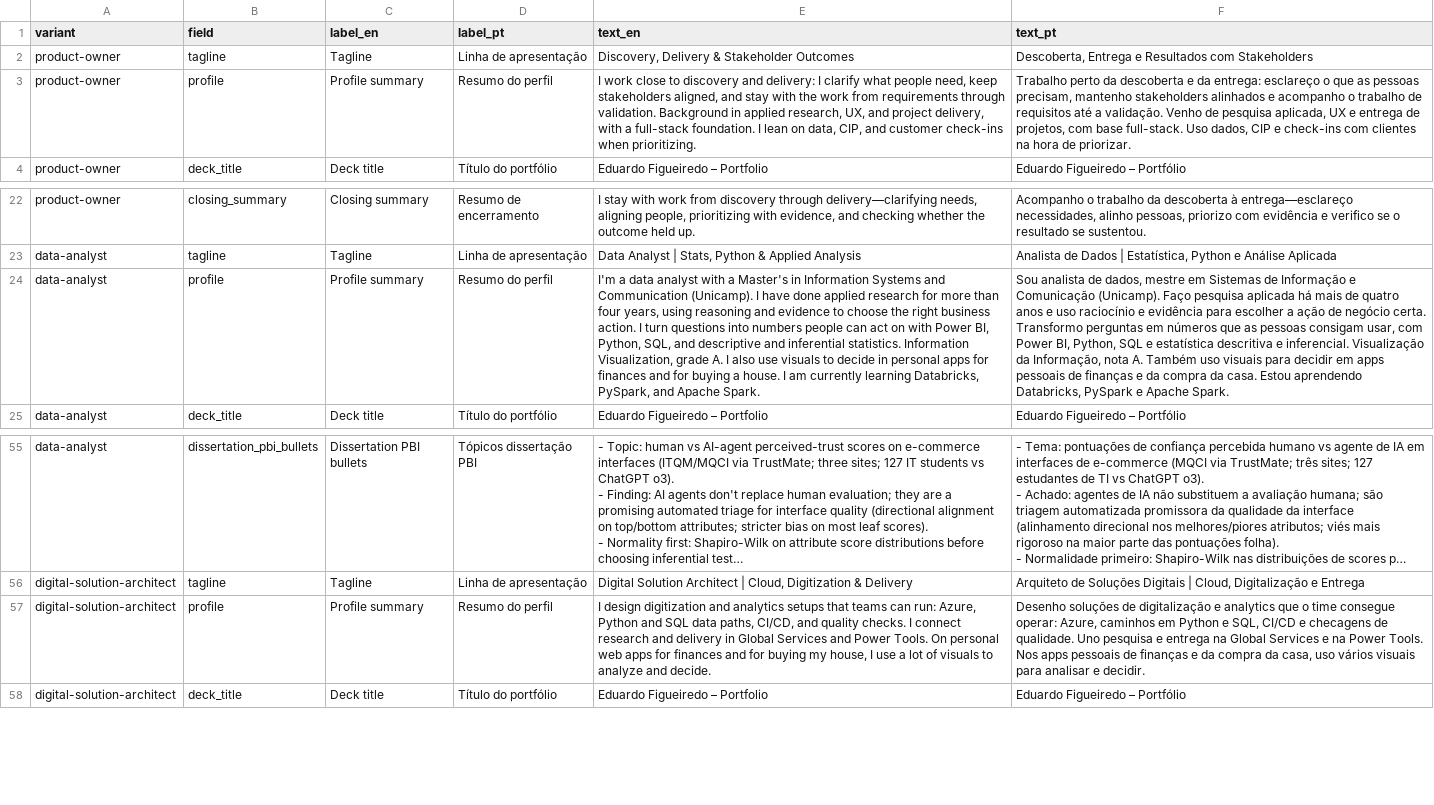
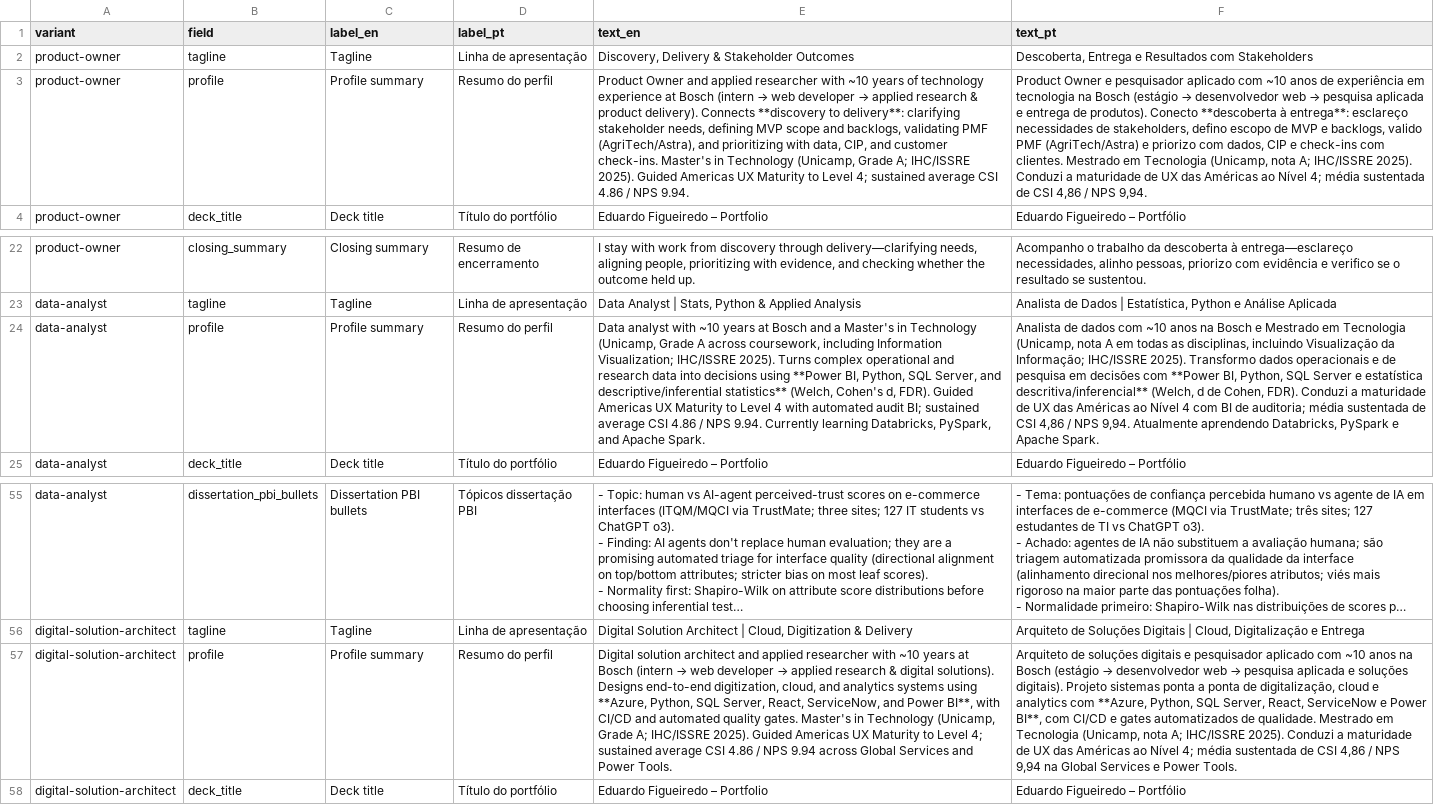
Before and after one commit to duducm2/my-personal-repo, a CSV file: my-data/frozen/current/my-data/canonical/narratives.csv, drawn as a sheet; only a part is shown, gaps mark what is left out; long unchanged cells end in …; the diff names each change by its address in the sheet, - before the commit and + after, or states it on an @@ line.

```diff
--- a/my-data/frozen/current/my-data/canonical/narratives.csv
+++ b/my-data/frozen/current/my-data/canonical/narratives.csv
@@ E3 (text_en): I work close to discovery and delivery: I clarify what people need, keep stakeholders aligned, and stay with the work from requirements through validation. Background in applied research, UX, and project delivery, with a full-stack foundation. I lean on data, CIP, and customer check-ins when prioritizing. → Product Owner and applied researcher with ~10 years of technology experience at Bosch (intern → web developer → applied research & product delivery). Connects **discovery to delivery**: clarifying stakeholder needs, defining MVP scope and backlogs, validating PMF (AgriTech/Astra), and prioritizing with data, CIP, and customer check-ins. Master's in Technology (Unicamp, Grade A; IHC/ISSRE 2025). Guided Americas UX Maturity to Level 4; sustained average CSI 4.86 / NPS 9.94. @@
@@ F3 (text_pt): Trabalho perto da descoberta e da entrega: esclareço o que as pessoas precisam, mantenho stakeholders alinhados e acompanho o trabalho de requisitos até a validação. Venho de pesquisa aplicada, UX e entrega de projetos, com base full-stack. Uso dados, CIP e check-ins com clientes na hora de priorizar. → Product Owner e pesquisador aplicado com ~10 anos de experiência em tecnologia na Bosch (estágio → desenvolvedor web → pesquisa aplicada e entrega de produtos). Conecto **descoberta à entrega**: esclareço necessidades de stakeholders, defino escopo de MVP e backlogs, valido PMF (AgriTech/Astra) e priorizo com dados, CIP e check-ins com clientes. Mestrado em Tecnologia (Unicamp, nota A; IHC/ISSRE 2025). Conduzi a maturidade de UX das Américas ao Nível 4; média sustentada de CSI 4,86 / NPS 9,94. @@
-E24 (text_en): I'm a data analyst with a Master's in Information Systems and Communication (Unicamp). I have done applied research for more than four years, using reasoning and evidence to choose the right business action. I turn questions into numbers people can act on with Power BI, Python, SQL, and descriptive and inferential statistics. Information Visualization, grade A. I also use visuals to decide in personal apps for finances and for buying a house. I am currently learning Databricks,…
+E24 (text_en): Data analyst with ~10 years at Bosch and a Master's in Technology (Unicamp, Grade A across coursework, including Information Visualization; IHC/ISSRE 2025). Turns complex operational and research data into decisions using **Power BI, Python, SQL Server, and descriptive/inferential statistics** (Welch, Cohen's d, FDR). Guided Americas UX Maturity to Level 4 with automated audit BI; sustained average CSI 4.86 / NPS 9.94. Currently learning Databricks,…
-F24 (text_pt): Sou analista de dados, mestre em Sistemas de Informação e Comunicação (Unicamp). Faço pesquisa aplicada há mais de quatro anos e uso raciocínio e evidência para escolher a ação de negócio certa. Transformo perguntas em números que as pessoas consigam usar, com Power BI, Python, SQL e estatística descritiva e inferencial. Visualização da Informação, nota A. Também uso visuais para decidir em apps pessoais de finanças e da compra da casa. Estou aprendendo Databricks,…
+F24 (text_pt): Analista de dados com ~10 anos na Bosch e Mestrado em Tecnologia (Unicamp, nota A em todas as disciplinas, incluindo Visualização da Informação; IHC/ISSRE 2025). Transformo dados operacionais e de pesquisa em decisões com **Power BI, Python, SQL Server e estatística descritiva/inferencial** (Welch, d de Cohen, FDR). Conduzi a maturidade de UX das Américas ao Nível 4 com BI de auditoria; média sustentada de CSI 4,86 / NPS 9,94. Atualmente aprendendo Databricks,…
@@ E57 (text_en): I design digitization and analytics setups that teams can run: Azure, Python and SQL data paths, CI/CD, and quality checks. I connect research and delivery in Global Services and Power Tools. On personal web apps for finances and for buying my house, I use a lot of visuals to analyze and decide. → Digital solution architect and applied researcher with ~10 years at Bosch (intern → web developer → applied research & digital solutions). Designs end-to-end digitization, cloud, and analytics systems using **Azure, Python, SQL Server, React, ServiceNow, and Power BI**, with CI/CD and automated quality gates. Master's in Technology (Unicamp, Grade A; IHC/ISSRE 2025). Guided Americas UX Maturity to Level 4; sustained average CSI 4.86 / NPS 9.94 across Global Services and Power Tools. @@
@@ F57 (text_pt): Desenho soluções de digitalização e analytics que o time consegue operar: Azure, caminhos em Python e SQL, CI/CD e checagens de qualidade. Uno pesquisa e entrega na Global Services e na Power Tools. Nos apps pessoais de finanças e da compra da casa, uso vários visuais para analisar e decidir. → Arquiteto de soluções digitais e pesquisador aplicado com ~10 anos na Bosch (estágio → desenvolvedor web → pesquisa aplicada e soluções digitais). Projeto sistemas ponta a ponta de digitalização, cloud e analytics com **Azure, Python, SQL Server, React, ServiceNow e Power BI**, com CI/CD e gates automatizados de qualidade. Mestrado em Tecnologia (Unicamp, nota A; IHC/ISSRE 2025). Conduzi a maturidade de UX das Américas ao Nível 4; média sustentada de CSI 4,86 / NPS 9,94 na Global Services e Power Tools. @@
```
Also changed, not shown: my-data/frozen/current/my-data/canonical/experience_bullets.csv, my-data/frozen/current/my-data/canonical/skills.csv, 14 other files.
